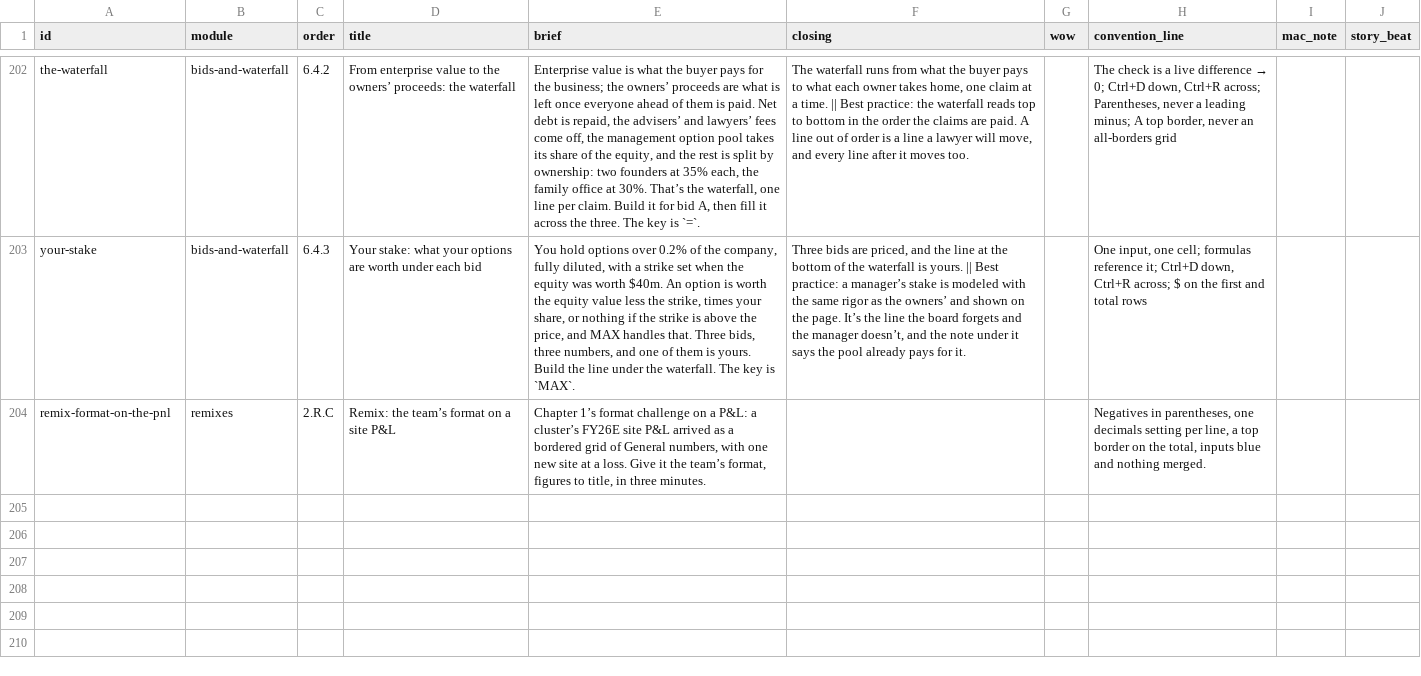
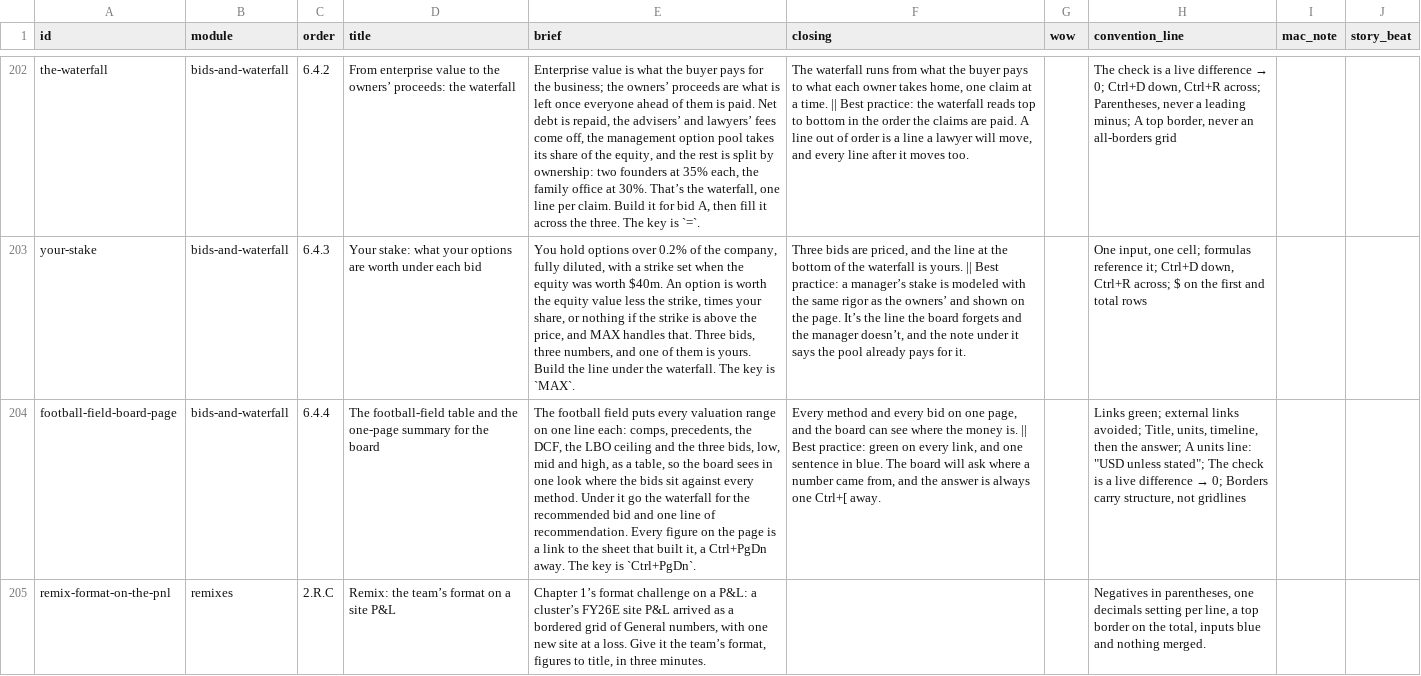
Before and after one commit to rathunter69/Hotkey.gg, a CSV file: app2/content/copy/lessons.csv, drawn as a sheet; only a part is shown, gaps mark what is left out; the diff names each change by its address in the sheet, - before the commit and + after, or states it on an @@ line.

```diff
--- a/app2/content/copy/lessons.csv
+++ b/app2/content/copy/lessons.csv
+row 204: football-field-board-page | bids-and-waterfall | 6.4.4 | The football-field table and the one-page summary for the board | The football field puts every valuation range on one line each: comps, precedents, the DCF, the LBO ceiling and the three bids, low, mid and high, as a table, so the board sees in one look where the bids sit against every method. Under it go the waterfall for the recommended bid and one line of recommendation. Every figure on the page is a link to the sheet that built it, a Ctrl+PgDn away. The key is `Ctrl+PgDn`. | Every method and every bid on one page, and the board can see where the money is. || Best practice: green on every link, and one sentence in blue. The board will ask where a number came from, and the answer is always one Ctrl+[ away. |  | Links green; external links avoided; Title, units, timeline, then the answer; A units line: "USD unless stated"; The check is a live difference → 0; Borders carry structure, not gridlines
```
Also changed, not shown: app2/content/copy/goals.csv, 8 other files.
